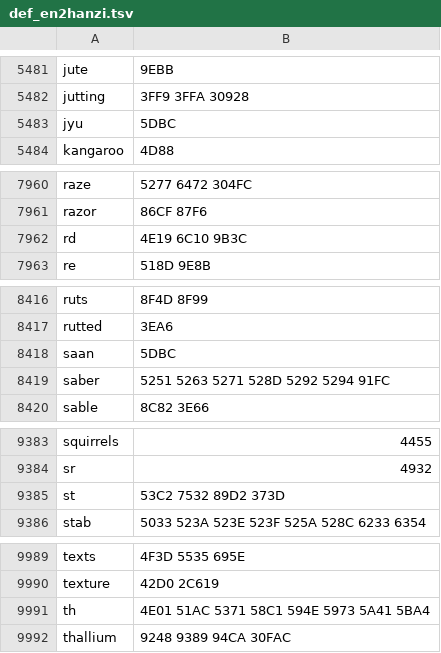
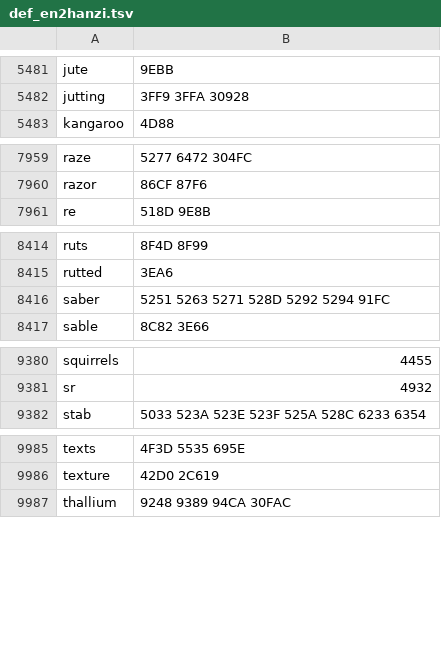
Before and after one commit to ArchoeraC/ArchoeraMusic, a TSV file: app/core/indexer/data/def_en2hanzi.tsv, drawn as a sheet; only a part is shown, gaps mark what is left out; the diff covers the shown part only.

```diff
--- a/app/core/indexer/data/def_en2hanzi.tsv
+++ b/app/core/indexer/data/def_en2hanzi.tsv
@@ -5482,3 +5482,2 @@ jute	9EBB
 jutting	3FF9 3FFA 30928
-jyu	5DBC
 kangaroo	4D88
@@ -7961,3 +7960,2 @@ raze	5277 6472 304FC
 razor	86CF 87F6
-rd	4E19 6C10 9B3C
 re	518D 9E8B
@@ -8417,3 +8415,2 @@ ruts	8F4D 8F99
 rutted	3EA6
-saan	5DBC
 saber	5251 5263 5271 528D 5292 5294 91FC
@@ -9384,3 +9381,2 @@ squirrels	4455
 sr	4932
-st	53C2 7532 89D2 373D
 stab	5033 523A 523E 523F 525A 528C 6233 6354
@@ -9990,3 +9986,2 @@ texts	4F3D 5535 695E
 texture	42D0 2C619
-th	4E01 51AC 5371 58C1 594E 5973 5A41 5BA4
 thallium	9248 9389 94CA 30FAC
```
Also changed, not shown: 1 edited cell elsewhere in this file, app/core/indexer/data/def_hanzi2en.tsv, app/core/indexer/data/kana_romaji.tsv, 33 other files.
